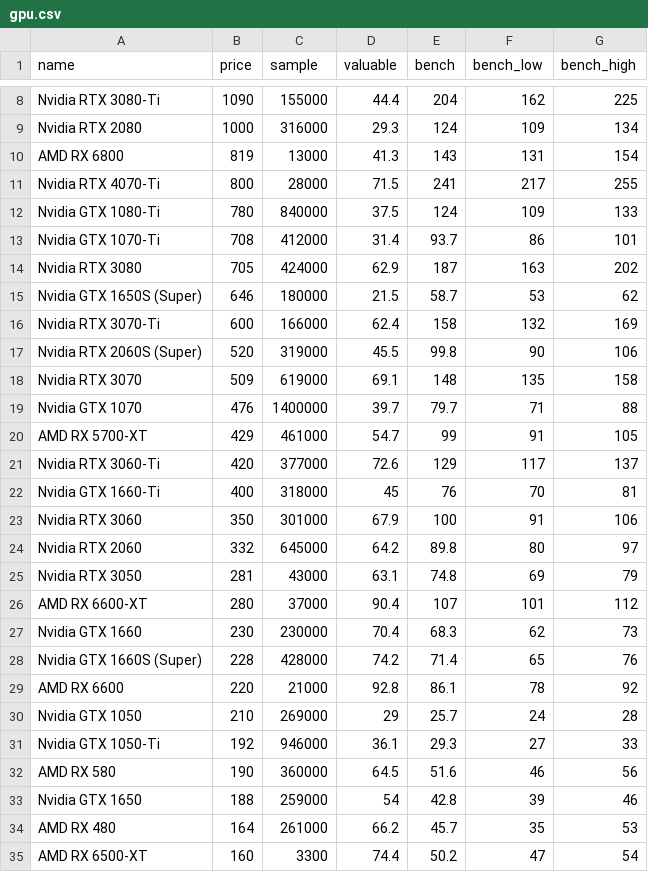
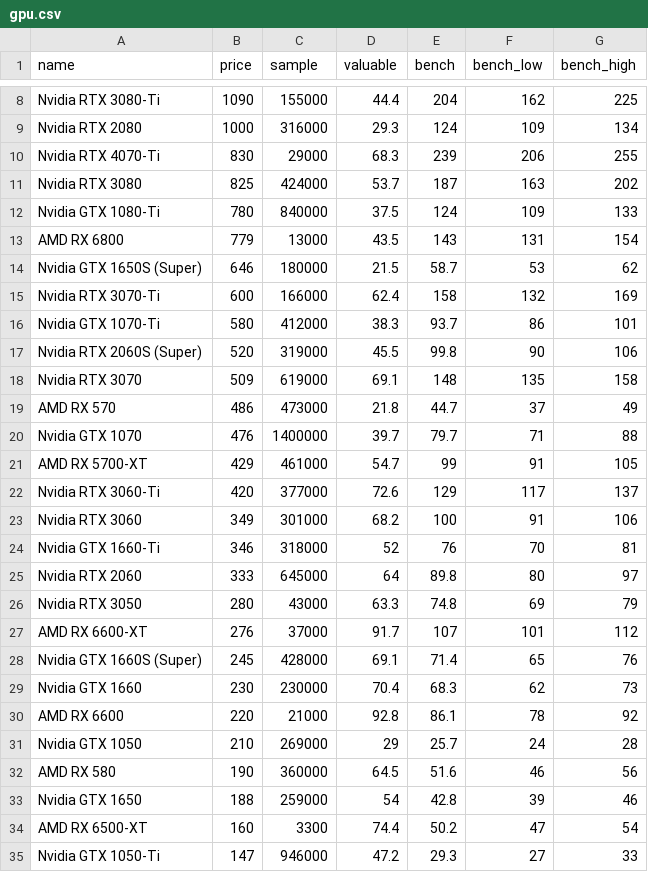
Before and after one commit to ShaokangJiang/CSE-203B-crapping, a CSV file: data/gpu.csv, drawn as a sheet; only a part is shown, gaps mark what is left out; the diff covers the shown part only.

```diff
--- a/data/gpu.csv
+++ b/data/gpu.csv
@@ -9,11 +9,12 @@ Nvidia RTX 3080-Ti,1090,155000,44.4,204,162,225
 Nvidia RTX 2080,1000,316000,29.3,124,109,134
-AMD RX 6800,819,13000,41.3,143,131,154
-Nvidia RTX 4070-Ti,800,28000,71.5,241,217,255
+Nvidia RTX 4070-Ti,830,29000,68.3,239,206,255
+Nvidia RTX 3080,825,424000,53.7,187,163,202
 Nvidia GTX 1080-Ti,780,840000,37.5,124,109,133
-Nvidia GTX 1070-Ti,708,412000,31.4,93.7,86,101
-Nvidia RTX 3080,705,424000,62.9,187,163,202
+AMD RX 6800,779,13000,43.5,143,131,154
 Nvidia GTX 1650S (Super),646,180000,21.5,58.7,53,62
 Nvidia RTX 3070-Ti,600,166000,62.4,158,132,169
+Nvidia GTX 1070-Ti,580,412000,38.3,93.7,86,101
 Nvidia RTX 2060S (Super),520,319000,45.5,99.8,90,106
 Nvidia RTX 3070,509,619000,69.1,148,135,158
+AMD RX 570,486,473000,21.8,44.7,37,49
 Nvidia GTX 1070,476,1400000,39.7,79.7,71,88
@@ -21,15 +22,14 @@ AMD RX 5700-XT,429,461000,54.7,99,91,105
 Nvidia RTX 3060-Ti,420,377000,72.6,129,117,137
-Nvidia GTX 1660-Ti,400,318000,45,76,70,81
-Nvidia RTX 3060,350,301000,67.9,100,91,106
-Nvidia RTX 2060,332,645000,64.2,89.8,80,97
-Nvidia RTX 3050,281,43000,63.1,74.8,69,79
-AMD RX 6600-XT,280,37000,90.4,107,101,112
+Nvidia RTX 3060,349,301000,68.2,100,91,106
+Nvidia GTX 1660-Ti,346,318000,52,76,70,81
+Nvidia RTX 2060,333,645000,64,89.8,80,97
+Nvidia RTX 3050,280,43000,63.3,74.8,69,79
+AMD RX 6600-XT,276,37000,91.7,107,101,112
+Nvidia GTX 1660S (Super),245,428000,69.1,71.4,65,76
 Nvidia GTX 1660,230,230000,70.4,68.3,62,73
-Nvidia GTX 1660S (Super),228,428000,74.2,71.4,65,76
 AMD RX 6600,220,21000,92.8,86.1,78,92
 Nvidia GTX 1050,210,269000,29,25.7,24,28
-Nvidia GTX 1050-Ti,192,946000,36.1,29.3,27,33
 AMD RX 580,190,360000,64.5,51.6,46,56
 Nvidia GTX 1650,188,259000,54,42.8,39,46
-AMD RX 480,164,261000,66.2,45.7,35,53
 AMD RX 6500-XT,160,3300,74.4,50.2,47,54
+Nvidia GTX 1050-Ti,147,946000,47.2,29.3,27,33
```
Also changed, not shown: 2 edited cells elsewhere in this file, data/cpu.csv, data/hdd.csv, 2 other files.
